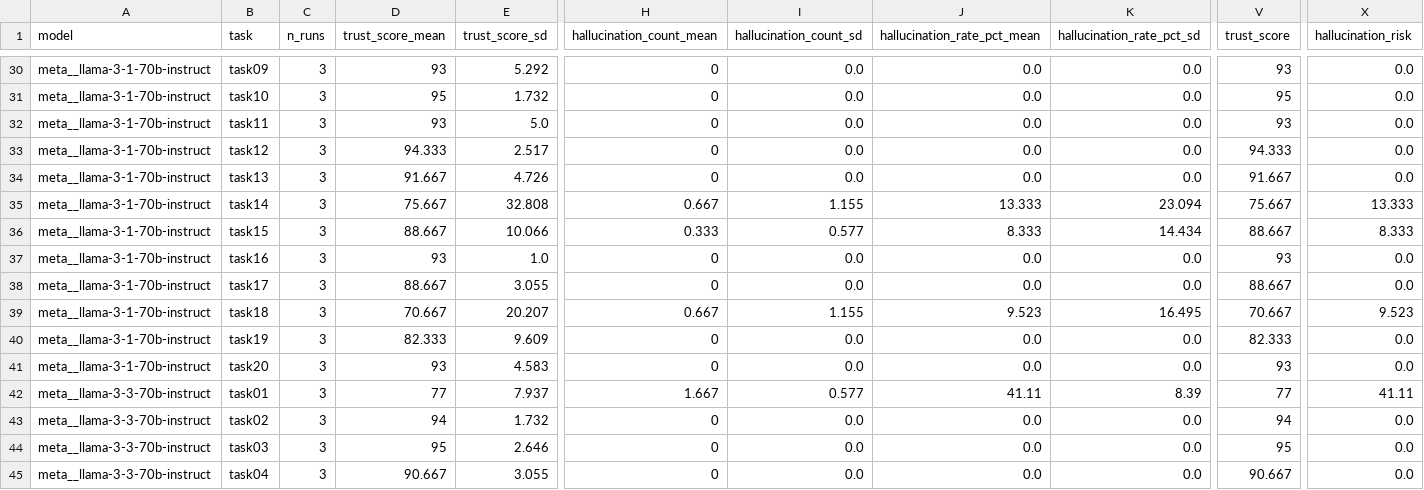
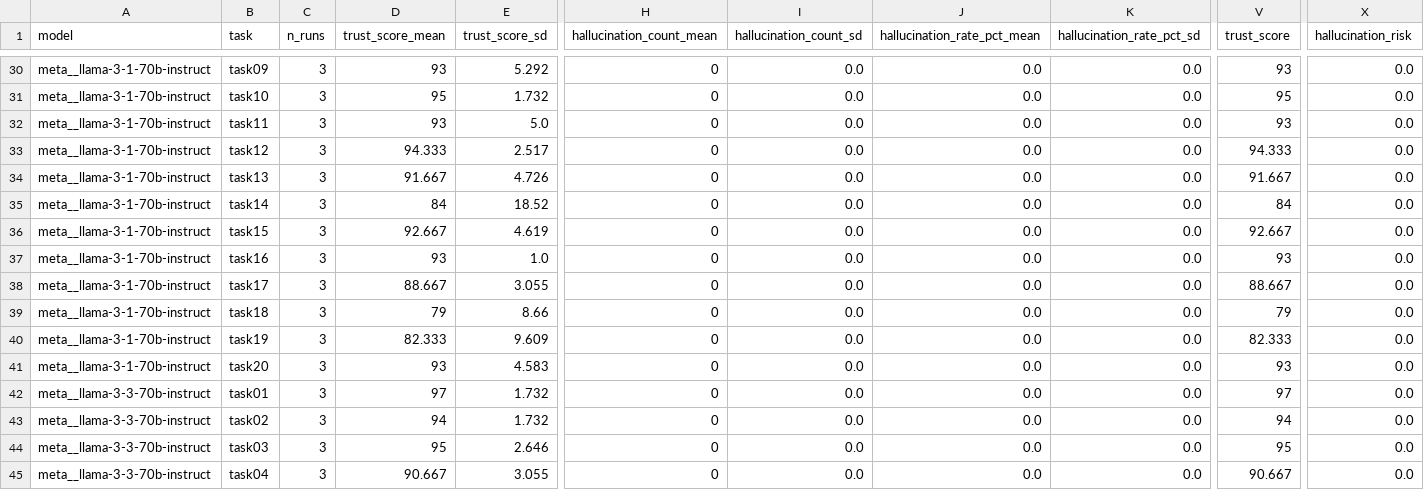
Before and after one commit to kasmya/KYRION, a CSV file: research/data/results.csv, drawn as a sheet; only a part is shown, gaps mark what is left out; the diff covers the shown part only; the diff names each change by its address in the sheet, - before the commit and + after, or states it on an @@ line.

```diff
--- a/research/data/results.csv
+++ b/research/data/results.csv
-D35 (trust_score_mean): 75.667
+D35 (trust_score_mean): 84
-E35 (trust_score_sd): 32.808
+E35 (trust_score_sd): 18.52
-H35 (hallucination_count_mean): 0.667
+H35 (hallucination_count_mean): 0
-I35 (hallucination_count_sd): 1.155
+I35 (hallucination_count_sd): 0.0
-J35 (hallucination_rate_pct_mean): 13.333
+J35 (hallucination_rate_pct_mean): 0.0
-K35 (hallucination_rate_pct_sd): 23.094
+K35 (hallucination_rate_pct_sd): 0.0
-V35 (trust_score): 75.667
+V35 (trust_score): 84
-X35 (hallucination_risk): 13.333
+X35 (hallucination_risk): 0.0
-D36 (trust_score_mean): 88.667
+D36 (trust_score_mean): 92.667
-E36 (trust_score_sd): 10.066
+E36 (trust_score_sd): 4.619
-H36 (hallucination_count_mean): 0.333
+H36 (hallucination_count_mean): 0
-I36 (hallucination_count_sd): 0.577
+I36 (hallucination_count_sd): 0.0
-J36 (hallucination_rate_pct_mean): 8.333
+J36 (hallucination_rate_pct_mean): 0.0
-K36 (hallucination_rate_pct_sd): 14.434
+K36 (hallucination_rate_pct_sd): 0.0
-V36 (trust_score): 88.667
+V36 (trust_score): 92.667
-X36 (hallucination_risk): 8.333
+X36 (hallucination_risk): 0.0
-D39 (trust_score_mean): 70.667
+D39 (trust_score_mean): 79
-E39 (trust_score_sd): 20.207
+E39 (trust_score_sd): 8.66
-H39 (hallucination_count_mean): 0.667
+H39 (hallucination_count_mean): 0
-I39 (hallucination_count_sd): 1.155
+I39 (hallucination_count_sd): 0.0
-J39 (hallucination_rate_pct_mean): 9.523
+J39 (hallucination_rate_pct_mean): 0.0
-K39 (hallucination_rate_pct_sd): 16.495
+K39 (hallucination_rate_pct_sd): 0.0
-V39 (trust_score): 70.667
+V39 (trust_score): 79
-X39 (hallucination_risk): 9.523
+X39 (hallucination_risk): 0.0
-D42 (trust_score_mean): 77
+D42 (trust_score_mean): 97
-E42 (trust_score_sd): 7.937
+E42 (trust_score_sd): 1.732
-H42 (hallucination_count_mean): 1.667
+H42 (hallucination_count_mean): 0
-I42 (hallucination_count_sd): 0.577
+I42 (hallucination_count_sd): 0.0
-J42 (hallucination_rate_pct_mean): 41.11
+J42 (hallucination_rate_pct_mean): 0.0
-K42 (hallucination_rate_pct_sd): 8.39
+K42 (hallucination_rate_pct_sd): 0.0
-V42 (trust_score): 77
+V42 (trust_score): 97
-X42 (hallucination_risk): 41.11
+X42 (hallucination_risk): 0.0
```
Also changed, not shown: 144 edited cells elsewhere in this file, research/data/results_runs.csv, research/data/smell_breakdown.csv, 9 other files.
